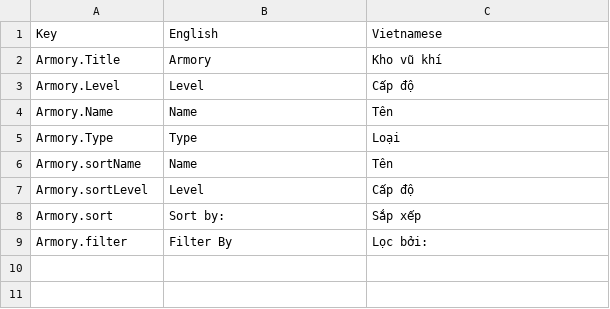
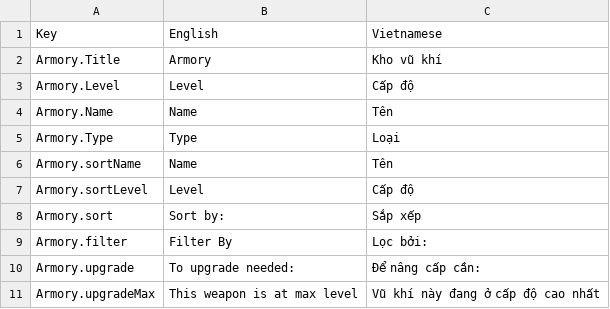
Before and after one commit to hnmluan/MJ, a CSV file: Assets/Packages/SimpleLocalization/Resources/Localization/Armory.csv, drawn as a sheet.

Commit message:
Upgrade Weapons

```diff
--- a/Assets/Packages/SimpleLocalization/Resources/Localization/Armory.csv
+++ b/Assets/Packages/SimpleLocalization/Resources/Localization/Armory.csv
@@ -9 +9,3 @@ Armory.sort,Sort by:,Sắp xếp
 Armory.filter,Filter By,Lọc bởi:
+Armory.upgrade,To upgrade needed:,Để nâng cấp cần:
+Armory.upgradeMax,This weapon is at max level,Vũ khí này đang ở cấp độ cao nhất
```
Also changed, not shown: 12 other files.
